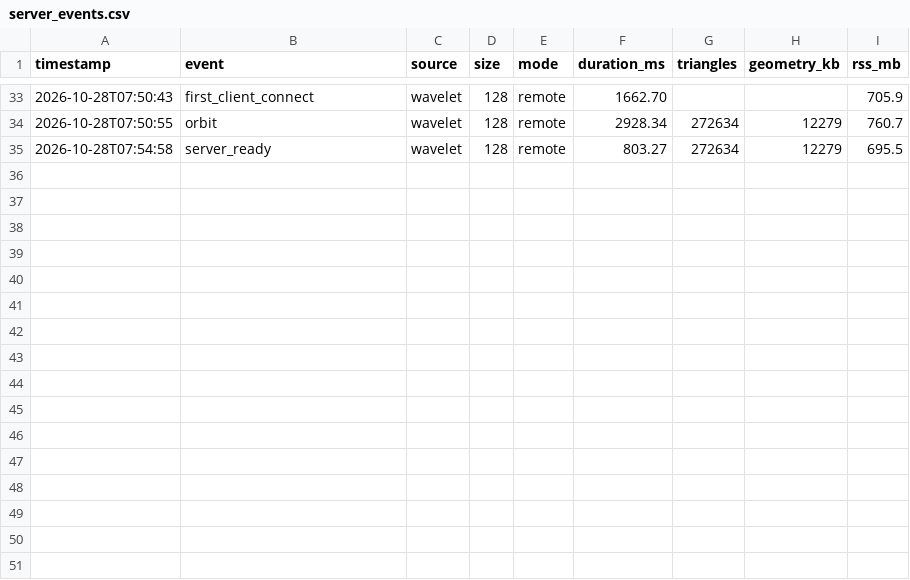
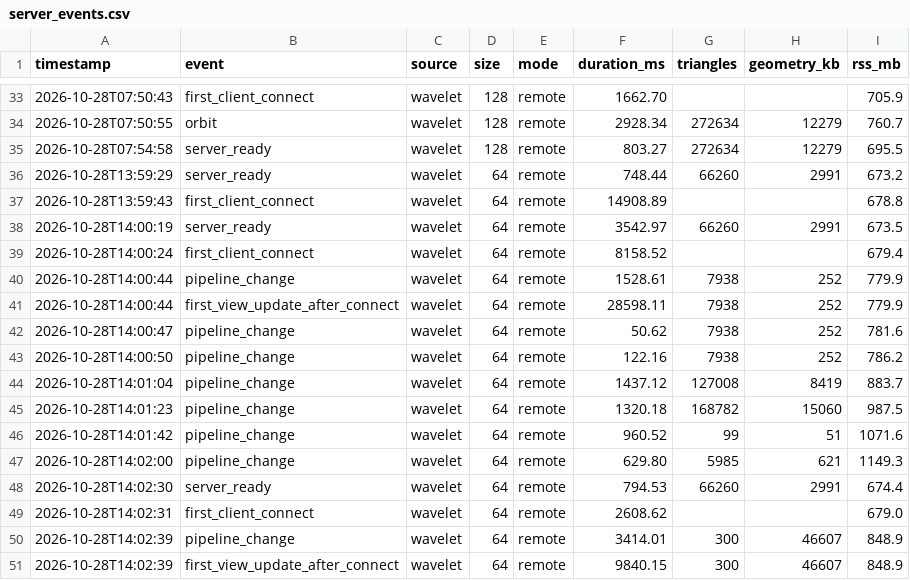
Before and after one commit to bala-skv/paraview-vtk.js, a CSV file: bench/results/server_events.csv, drawn as a sheet; only a part is shown, gaps mark what is left out; the diff names each change by its address in the sheet, - before the commit and + after, or states it on an @@ line.

```diff
--- a/bench/results/server_events.csv
+++ b/bench/results/server_events.csv
+row 36: 2026-10-28T13:59:29 | server_ready | wavelet | 64 | remote | 748.44 | 66260 | 2991 | 673.2
+row 37: 2026-10-28T13:59:43 | first_client_connect | wavelet | 64 | remote | 14908.89 |  |  | 678.8
+row 38: 2026-10-28T14:00:19 | server_ready | wavelet | 64 | remote | 3542.97 | 66260 | 2991 | 673.5
+row 39: 2026-10-28T14:00:24 | first_client_connect | wavelet | 64 | remote | 8158.52 |  |  | 679.4
+row 40: 2026-10-28T14:00:44 | pipeline_change | wavelet | 64 | remote | 1528.61 | 7938 | 252 | 779.9
+row 41: 2026-10-28T14:00:44 | first_view_update_after_connect | wavelet | 64 | remote | 28598.11 | 7938 | 252 | 779.9
+row 42: 2026-10-28T14:00:47 | pipeline_change | wavelet | 64 | remote | 50.62 | 7938 | 252 | 781.6
+row 43: 2026-10-28T14:00:50 | pipeline_change | wavelet | 64 | remote | 122.16 | 7938 | 252 | 786.2
+row 44: 2026-10-28T14:01:04 | pipeline_change | wavelet | 64 | remote | 1437.12 | 127008 | 8419 | 883.7
+row 45: 2026-10-28T14:01:23 | pipeline_change | wavelet | 64 | remote | 1320.18 | 168782 | 15060 | 987.5
+row 46: 2026-10-28T14:01:42 | pipeline_change | wavelet | 64 | remote | 960.52 | 99 | 51 | 1071.6
+row 47: 2026-10-28T14:02:00 | pipeline_change | wavelet | 64 | remote | 629.80 | 5985 | 621 | 1149.3
+row 48: 2026-10-28T14:02:30 | server_ready | wavelet | 64 | remote | 794.53 | 66260 | 2991 | 674.4
+row 49: 2026-10-28T14:02:31 | first_client_connect | wavelet | 64 | remote | 2608.62 |  |  | 679.0
+row 50: 2026-10-28T14:02:39 | pipeline_change | wavelet | 64 | remote | 3414.01 | 300 | 46607 | 848.9
+row 51: 2026-10-28T14:02:39 | first_view_update_after_connect | wavelet | 64 | remote | 9840.15 | 300 | 46607 | 848.9
```
Also changed, not shown: 17 other files.
